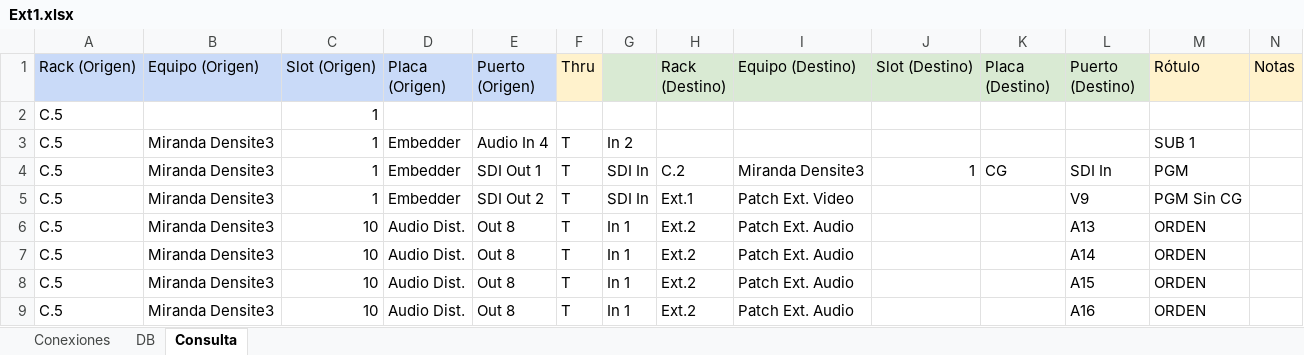
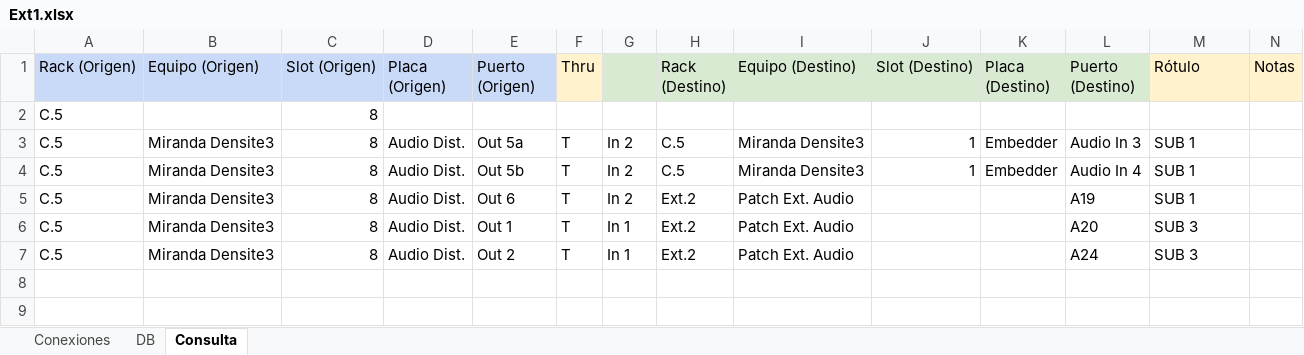
Before and after one commit to mmuccillo55/A7K9X2QF, an Excel workbook: Ext1.xlsx, sheet Consulta, drawn as a sheet; only a part is shown; values as stored, in another font and other column widths than the file's, no borders; charts and pictures and conditional formats not drawn; removed rows and columns are numbered as before the commit, all else as after; rows hold the shown columns only; the diff names each change by its address in the sheet, - before the commit and + after, or states it on an @@ line.

Commit message:
Add files via upload

```diff
--- a/Ext1.xlsx (sheet Consulta)
+++ b/Ext1.xlsx (sheet Consulta)
-C2:C4 (Slot (Origen)): 1
+C2:C4 (Slot (Origen)): 8
-D3:D4 (Placa (Origen)): Embedder
+D3:D4 (Placa (Origen)): Audio Dist.
-E3 (Puerto (Origen)): Audio In 4
+E3 (Puerto (Origen)): Out 5a
-H3 (Rack (Destino)): (empty)
+H3 (Rack (Destino)): C.5
-I3 (Equipo (Destino)): (empty)
+I3 (Equipo (Destino)): Miranda Densite3
-J3 (Slot (Destino)): (empty)
+J3 (Slot (Destino)): 1
-K3 (Placa (Destino)): (empty)
+K3 (Placa (Destino)): Embedder
-L3 (Puerto (Destino)): (empty)
+L3 (Puerto (Destino)): Audio In 3
-E4 (Puerto (Origen)): SDI Out 1
+E4 (Puerto (Origen)): Out 5b
-G4: SDI In
+G4: In 2
-H4 (Rack (Destino)): C.2
+H4 (Rack (Destino)): C.5
-K4 (Placa (Destino)): CG
+K4 (Placa (Destino)): Embedder
-L4 (Puerto (Destino)): SDI In
+L4 (Puerto (Destino)): Audio In 4
-M4 (Rótulo): PGM
+M4 (Rótulo): SUB 1
-row 5: C.5 | Miranda Densite3 | 1 | Embedder | SDI Out 2 | T | SDI In | Ext.1 | Patch Ext. Video |  |  | V9 | PGM Sin CG
-C5:C7 (Slot (Origen)): 10
+C5:C7 (Slot (Origen)): 8
-E5 (Puerto (Origen)): Out 8
+E5 (Puerto (Origen)): Out 6
-G5: In 1
+G5: In 2
-L5 (Puerto (Destino)): A13
+L5 (Puerto (Destino)): A19
-M5 (Rótulo): ORDEN
+M5 (Rótulo): SUB 1
-E6 (Puerto (Origen)): Out 8
+E6 (Puerto (Origen)): Out 1
-L6 (Puerto (Destino)): A14
+L6 (Puerto (Destino)): A20
-M6:M7 (Rótulo): ORDEN
+M6:M7 (Rótulo): SUB 3
-E7 (Puerto (Origen)): Out 8
+E7 (Puerto (Origen)): Out 2
-L7 (Puerto (Destino)): A15
+L7 (Puerto (Destino)): A24
-row 9: C.5 | Miranda Densite3 | 10 | Audio Dist. | Out 8 | T | In 1 | Ext.2 | Patch Ext. Audio |  |  | A16 | ORDEN
```
Also changed, not shown: sheet Conexiones.
